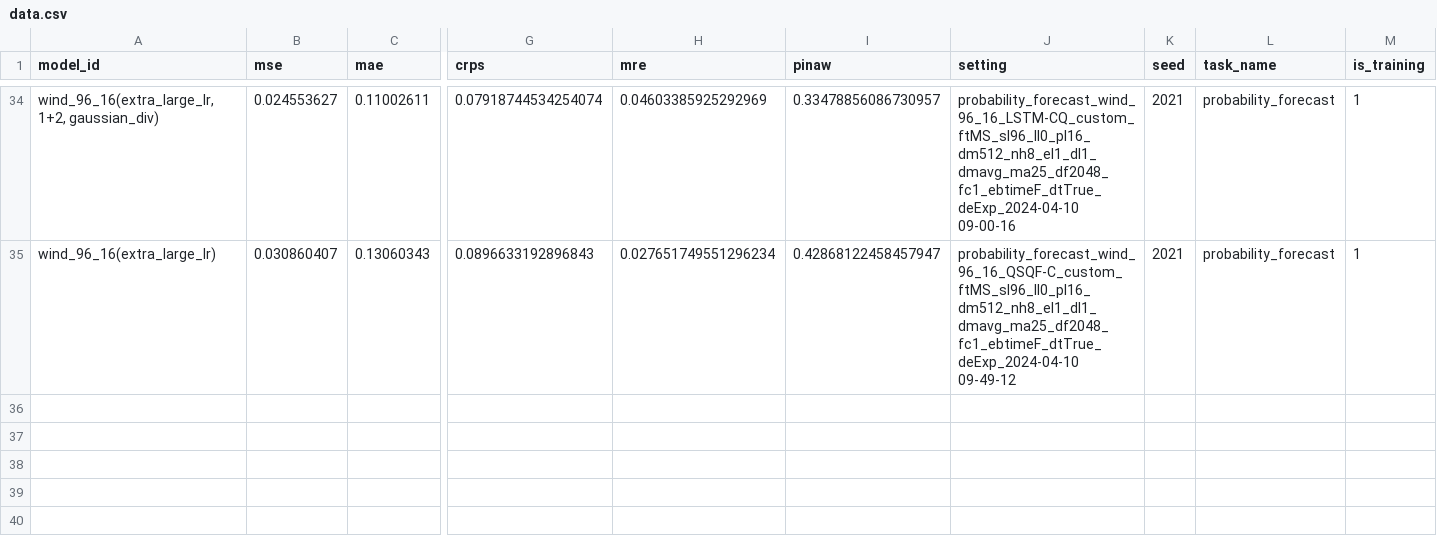
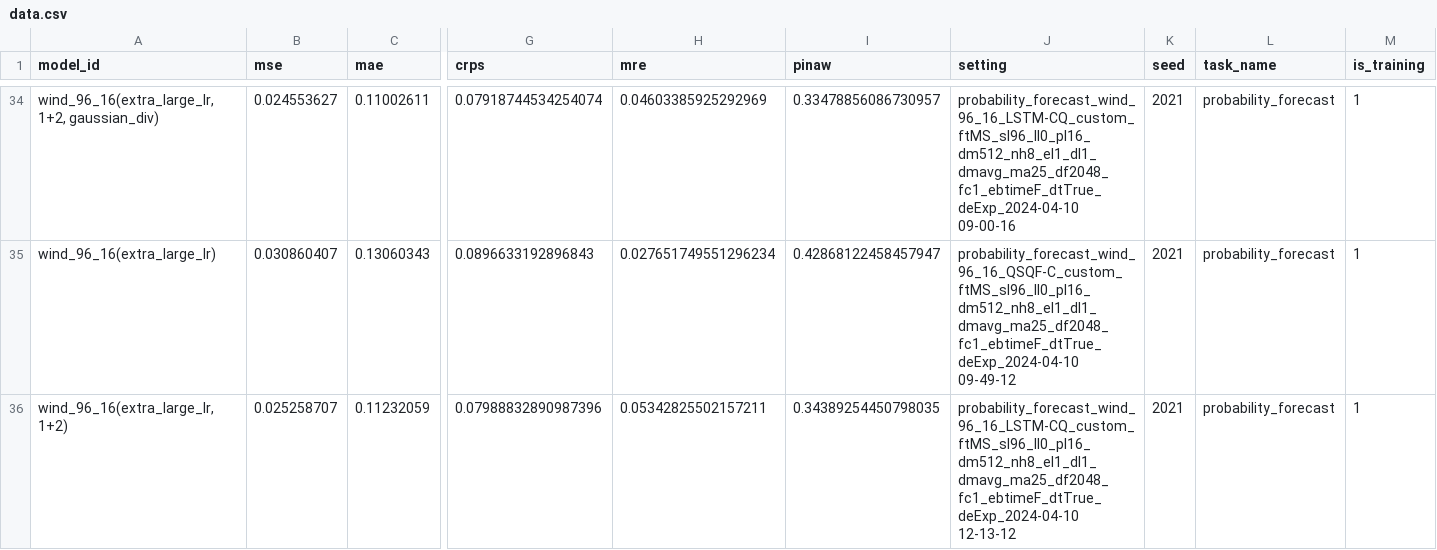
Before and after one commit to Jack251970/Time-Series-Library, a CSV file: data/probability_forecast/data.csv, drawn as a sheet; only a part is shown, gaps mark what is left out; rows hold the shown columns only; the diff names each change by its address in the sheet, - before the commit and + after, or states it on an @@ line.

```diff
--- a/data/probability_forecast/data.csv
+++ b/data/probability_forecast/data.csv
+row 36: wind_96_16(extra_large_lr, 1+2) | 0.025258707 | 0.11232059 | 0.07988832890987396 | 0.05342825502157211 | 0.34389254450798035 | probability_forecast_wind_96_16_LSTM-CQ_custom_ftMS_sl96_ll0_pl16_dm512_nh8_el1_dl1_dmavg_ma25_df2048_fc1_ebtimeF_dtTrue_deExp_2024-04-10 12-13-12 | 2021 | probability_forecast | 1
```
Also changed, not shown: 3 other files.
